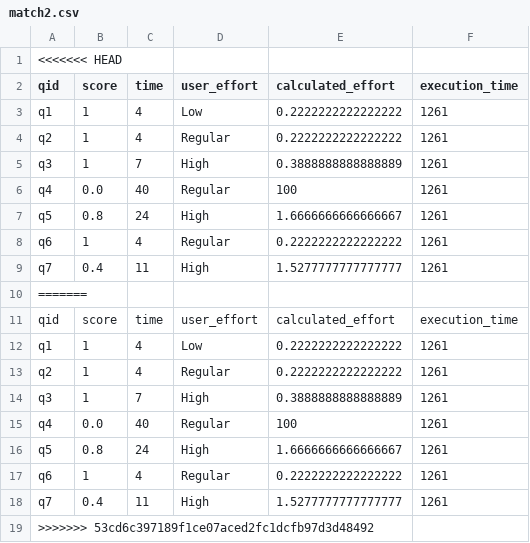
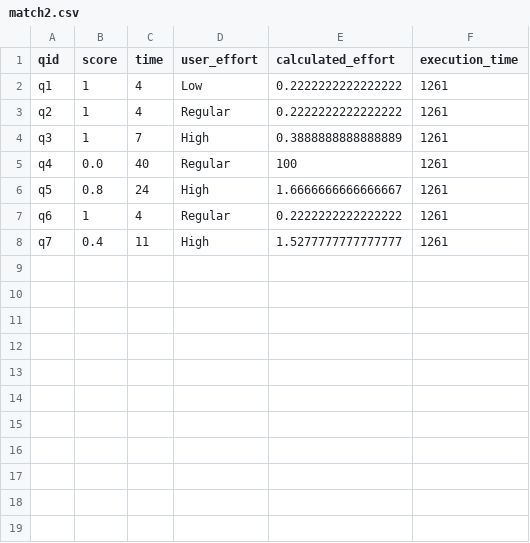
Before and after one commit to IrvingHdez/stack-sample, a CSV file: results/match2.csv, drawn as a sheet.

Commit message:
updating

```diff
--- a/results/match2.csv
+++ b/results/match2.csv
@@ -1,2 +1 @@
-<<<<<<< HEAD
 qid,score,time,user_effort,calculated_effort,execution_time
@@ -9,11 +8 @@ q6,1,4,Regular,0.2222222222222222,1261
 q7,0.4,11,High,1.5277777777777777,1261
-=======
-qid,score,time,user_effort,calculated_effort,execution_time
-q1,1,4,Low,0.2222222222222222,1261
-q2,1,4,Regular,0.2222222222222222,1261
-q3,1,7,High,0.3888888888888889,1261
-q4,0.0,40,Regular,100,1261
-q5,0.8,24,High,1.6666666666666667,1261
-q6,1,4,Regular,0.2222222222222222,1261
-q7,0.4,11,High,1.5277777777777777,1261
->>>>>>> 53cd6c397189f1ce07aced2fc1dcfb97d3d48492
```
